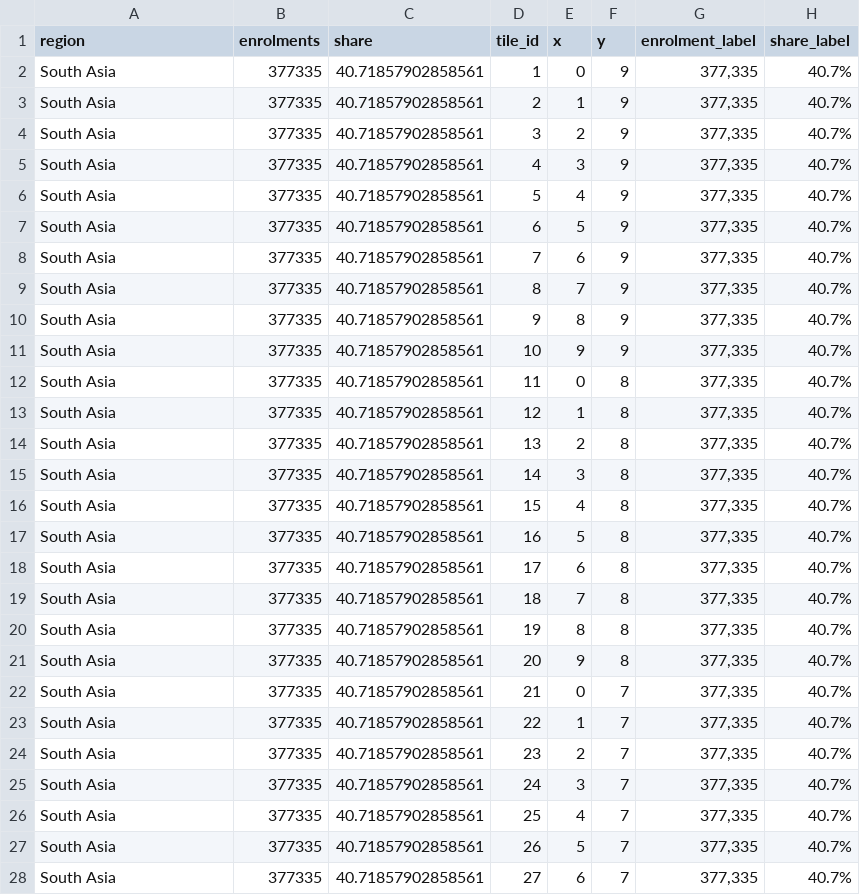
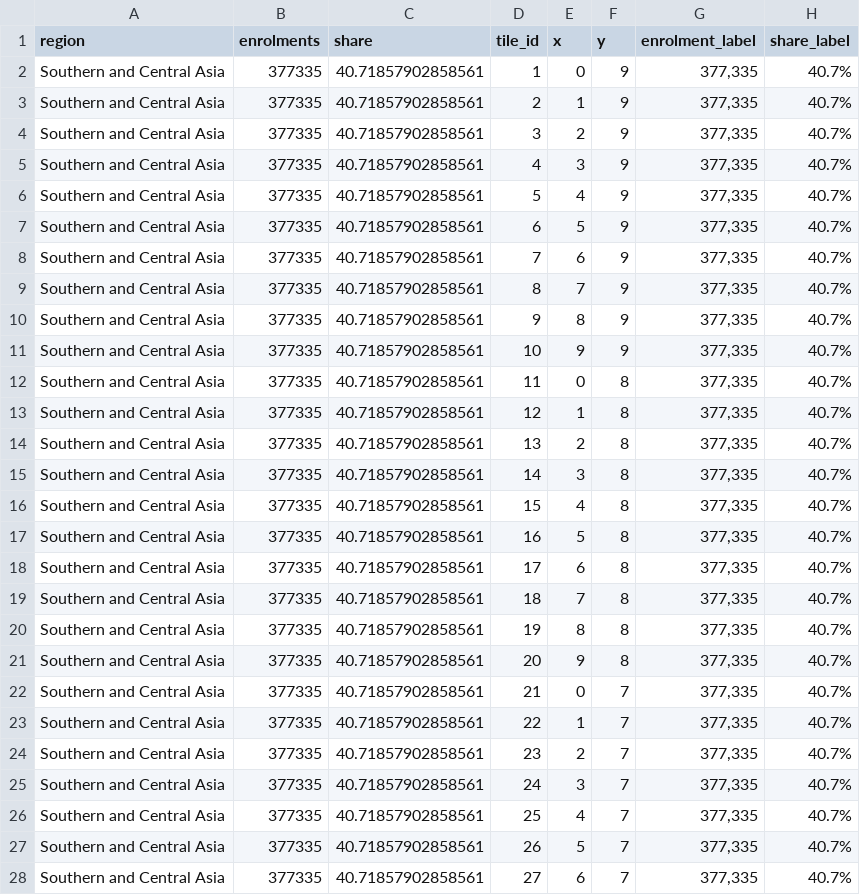
Before and after one commit to carmensiay0316/FIT2179_DV2, a CSV file: data/source_region_waffle_2025.csv, drawn as a sheet; only a part is shown; the diff covers the shown part only.

```diff
--- a/data/source_region_waffle_2025.csv
+++ b/data/source_region_waffle_2025.csv
@@ -1,28 +1,28 @@
 region,enrolments,share,tile_id,x,y,enrolment_label,share_label
-South Asia,377335,40.71857902858561,1,0,9,"377,335",40.7%
-South Asia,377335,40.71857902858561,2,1,9,"377,335",40.7%
-South Asia,377335,40.71857902858561,3,2,9,"377,335",40.7%
-South Asia,377335,40.71857902858561,4,3,9,"377,335",40.7%
-South Asia,377335,40.71857902858561,5,4,9,"377,335",40.7%
-South Asia,377335,40.71857902858561,6,5,9,"377,335",40.7%
-South Asia,377335,40.71857902858561,7,6,9,"377,335",40.7%
-South Asia,377335,40.71857902858561,8,7,9,"377,335",40.7%
-South Asia,377335,40.71857902858561,9,8,9,"377,335",40.7%
-South Asia,377335,40.71857902858561,10,9,9,"377,335",40.7%
-South Asia,377335,40.71857902858561,11,0,8,"377,335",40.7%
-South Asia,377335,40.71857902858561,12,1,8,"377,335",40.7%
-South Asia,377335,40.71857902858561,13,2,8,"377,335",40.7%
-South Asia,377335,40.71857902858561,14,3,8,"377,335",40.7%
-South Asia,377335,40.71857902858561,15,4,8,"377,335",40.7%
-South Asia,377335,40.71857902858561,16,5,8,"377,335",40.7%
-South Asia,377335,40.71857902858561,17,6,8,"377,335",40.7%
-South Asia,377335,40.71857902858561,18,7,8,"377,335",40.7%
-South Asia,377335,40.71857902858561,19,8,8,"377,335",40.7%
-South Asia,377335,40.71857902858561,20,9,8,"377,335",40.7%
-South Asia,377335,40.71857902858561,21,0,7,"377,335",40.7%
-South Asia,377335,40.71857902858561,22,1,7,"377,335",40.7%
-South Asia,377335,40.71857902858561,23,2,7,"377,335",40.7%
-South Asia,377335,40.71857902858561,24,3,7,"377,335",40.7%
-South Asia,377335,40.71857902858561,25,4,7,"377,335",40.7%
-South Asia,377335,40.71857902858561,26,5,7,"377,335",40.7%
-South Asia,377335,40.71857902858561,27,6,7,"377,335",40.7%
+Southern and Central Asia,377335,40.71857902858561,1,0,9,"377,335",40.7%
+Southern and Central Asia,377335,40.71857902858561,2,1,9,"377,335",40.7%
+Southern and Central Asia,377335,40.71857902858561,3,2,9,"377,335",40.7%
+Southern and Central Asia,377335,40.71857902858561,4,3,9,"377,335",40.7%
+Southern and Central Asia,377335,40.71857902858561,5,4,9,"377,335",40.7%
+Southern and Central Asia,377335,40.71857902858561,6,5,9,"377,335",40.7%
+Southern and Central Asia,377335,40.71857902858561,7,6,9,"377,335",40.7%
+Southern and Central Asia,377335,40.71857902858561,8,7,9,"377,335",40.7%
+Southern and Central Asia,377335,40.71857902858561,9,8,9,"377,335",40.7%
+Southern and Central Asia,377335,40.71857902858561,10,9,9,"377,335",40.7%
+Southern and Central Asia,377335,40.71857902858561,11,0,8,"377,335",40.7%
+Southern and Central Asia,377335,40.71857902858561,12,1,8,"377,335",40.7%
+Southern and Central Asia,377335,40.71857902858561,13,2,8,"377,335",40.7%
+Southern and Central Asia,377335,40.71857902858561,14,3,8,"377,335",40.7%
+Southern and Central Asia,377335,40.71857902858561,15,4,8,"377,335",40.7%
+Southern and Central Asia,377335,40.71857902858561,16,5,8,"377,335",40.7%
+Southern and Central Asia,377335,40.71857902858561,17,6,8,"377,335",40.7%
+Southern and Central Asia,377335,40.71857902858561,18,7,8,"377,335",40.7%
+Southern and Central Asia,377335,40.71857902858561,19,8,8,"377,335",40.7%
+Southern and Central Asia,377335,40.71857902858561,20,9,8,"377,335",40.7%
+Southern and Central Asia,377335,40.71857902858561,21,0,7,"377,335",40.7%
+Southern and Central Asia,377335,40.71857902858561,22,1,7,"377,335",40.7%
+Southern and Central Asia,377335,40.71857902858561,23,2,7,"377,335",40.7%
+Southern and Central Asia,377335,40.71857902858561,24,3,7,"377,335",40.7%
+Southern and Central Asia,377335,40.71857902858561,25,4,7,"377,335",40.7%
+Southern and Central Asia,377335,40.71857902858561,26,5,7,"377,335",40.7%
+Southern and Central Asia,377335,40.71857902858561,27,6,7,"377,335",40.7%
```
Also changed, not shown: 72 edited cells elsewhere in this file, data/source_region_summary_2025.csv, 10 other files.
